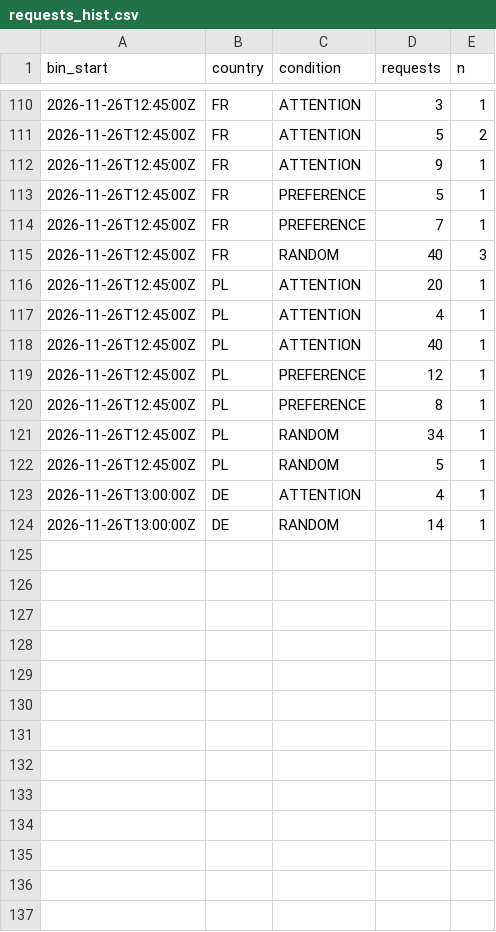
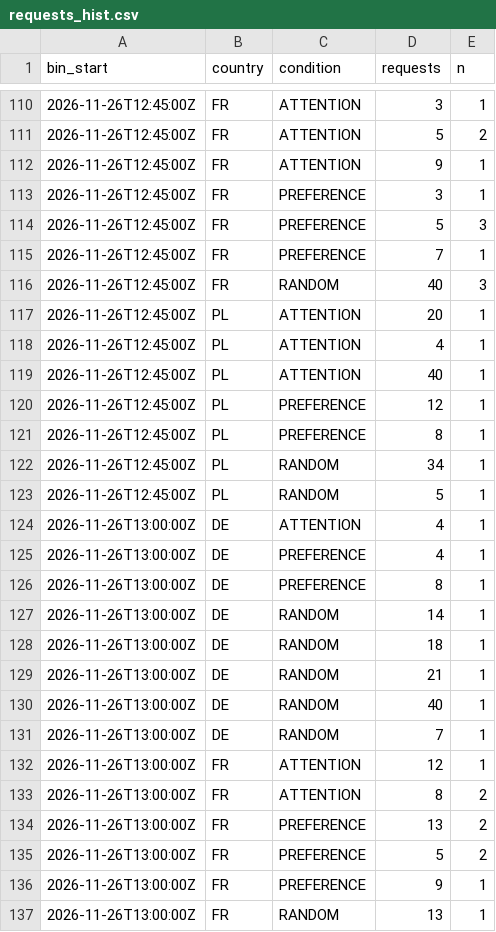
Before and after one commit to btrantruong/preferfeed-status, a CSV file: data/requests_hist.csv, drawn as a sheet; only a part is shown, gaps mark what is left out.

```diff
--- a/data/requests_hist.csv
+++ b/data/requests_hist.csv
@@ -112,3 +112,4 @@ bin_start,country,condition,requests,n
 2026-11-26T12:45:00Z,FR,ATTENTION,9,1
-2026-11-26T12:45:00Z,FR,PREFERENCE,5,1
+2026-11-26T12:45:00Z,FR,PREFERENCE,3,1
+2026-11-26T12:45:00Z,FR,PREFERENCE,5,3
 2026-11-26T12:45:00Z,FR,PREFERENCE,7,1
@@ -123,2 +124,14 @@ bin_start,country,condition,requests,n
 2026-11-26T13:00:00Z,DE,ATTENTION,4,1
+2026-11-26T13:00:00Z,DE,PREFERENCE,4,1
+2026-11-26T13:00:00Z,DE,PREFERENCE,8,1
 2026-11-26T13:00:00Z,DE,RANDOM,14,1
+2026-11-26T13:00:00Z,DE,RANDOM,18,1
+2026-11-26T13:00:00Z,DE,RANDOM,21,1
+2026-11-26T13:00:00Z,DE,RANDOM,40,1
+2026-11-26T13:00:00Z,DE,RANDOM,7,1
+2026-11-26T13:00:00Z,FR,ATTENTION,12,1
+2026-11-26T13:00:00Z,FR,ATTENTION,8,2
+2026-11-26T13:00:00Z,FR,PREFERENCE,13,2
+2026-11-26T13:00:00Z,FR,PREFERENCE,5,2
+2026-11-26T13:00:00Z,FR,PREFERENCE,9,1
+2026-11-26T13:00:00Z,FR,RANDOM,13,1
```
Also changed, not shown: data/algo_calls.csv, data/attempts_hist.csv, 15 other files.
